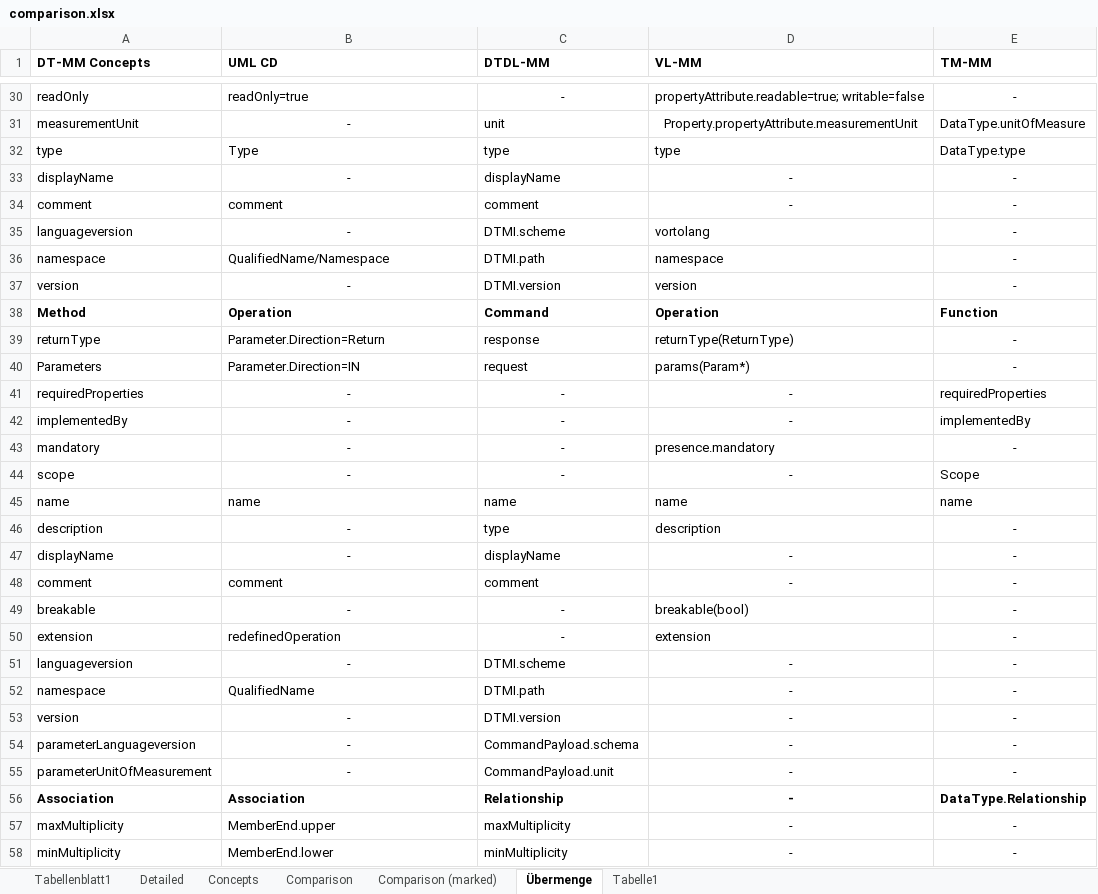
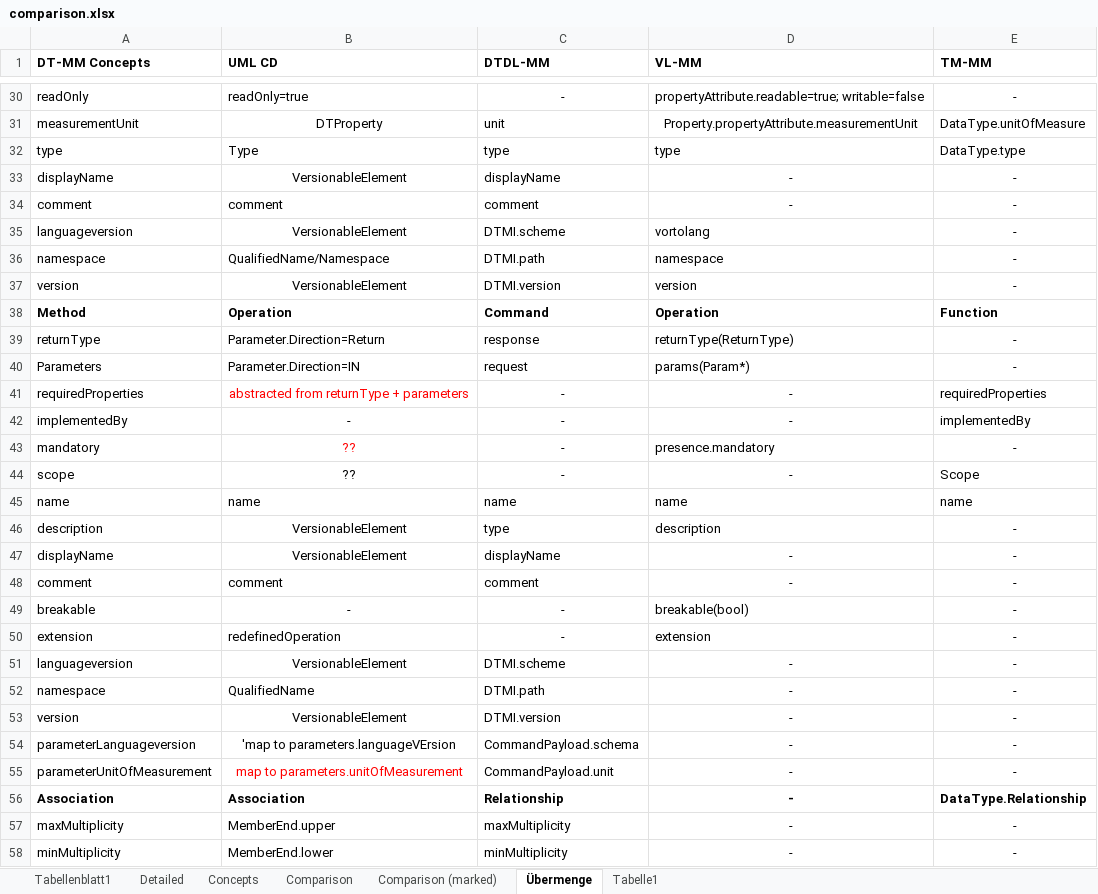
Before and after one commit to derlehner/dt_language_comparison, an Excel workbook: comparison.xlsx, sheet Übermenge, drawn as a sheet; only a part is shown, gaps mark what is left out; values as stored, in another font and other column widths than the file's, no borders; the diff covers the shown part only; the diff names each change by its address in the sheet, - before the commit and + after, or states it on an @@ line.

```diff
--- a/comparison.xlsx (sheet Übermenge)
+++ b/comparison.xlsx (sheet Übermenge)
-B31 (UML CD): -
+B31 (UML CD): DTProperty
-B33 (UML CD): -
+B33 (UML CD): VersionableElement
-B35 (UML CD): -
+B35 (UML CD): VersionableElement
-B37 (UML CD): -
+B37 (UML CD): VersionableElement
-B41 (UML CD): -
+B41 (UML CD): abstracted from returnType + parameters
-B41 text colour: black
+B41 text colour: #FF0000
-B43:B44 (UML CD): -
+B43:B44 (UML CD): ??
-B43 text colour: black
+B43 text colour: #FF0000
-B46:B47 (UML CD): -
+B46:B47 (UML CD): VersionableElement
-B51 (UML CD): -
+B51 (UML CD): VersionableElement
-B53 (UML CD): -
+B53 (UML CD): VersionableElement
-B54 (UML CD): -
+B54 (UML CD): 'map to parameters.languageVErsion
-B55 (UML CD): -
+B55 (UML CD): map to parameters.unitOfMeasurement
-B55 text colour: black
+B55 text colour: #FF0000
```
Also changed, not shown: 24 edited cells and cell formats elsewhere in this sheet.
